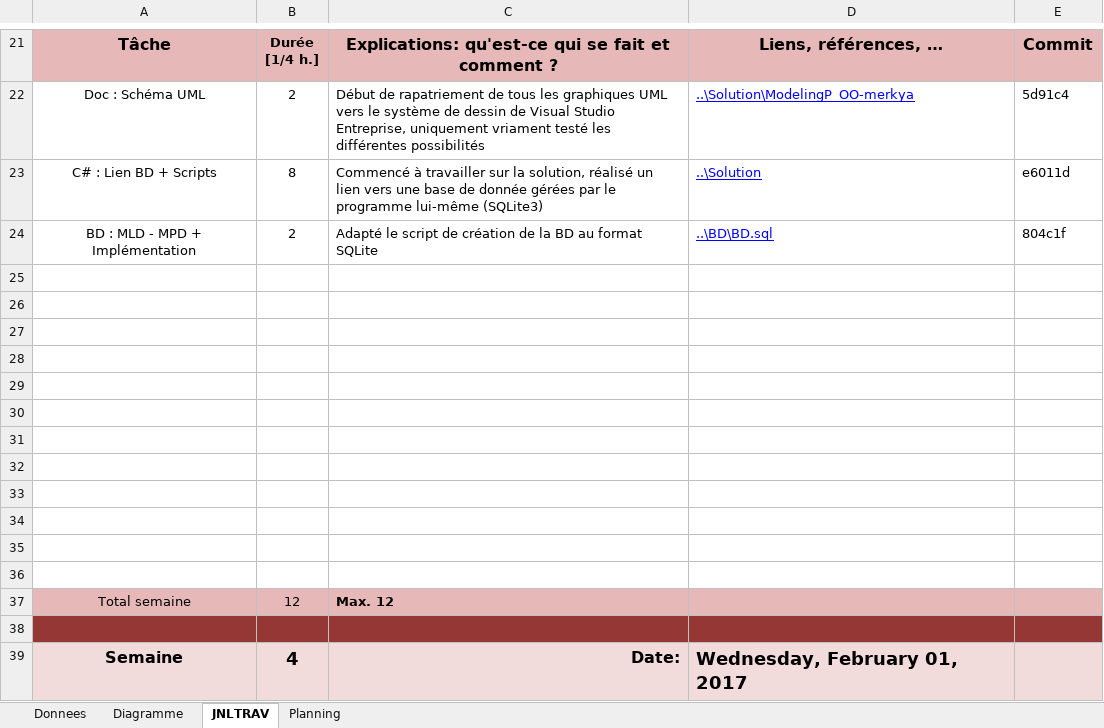
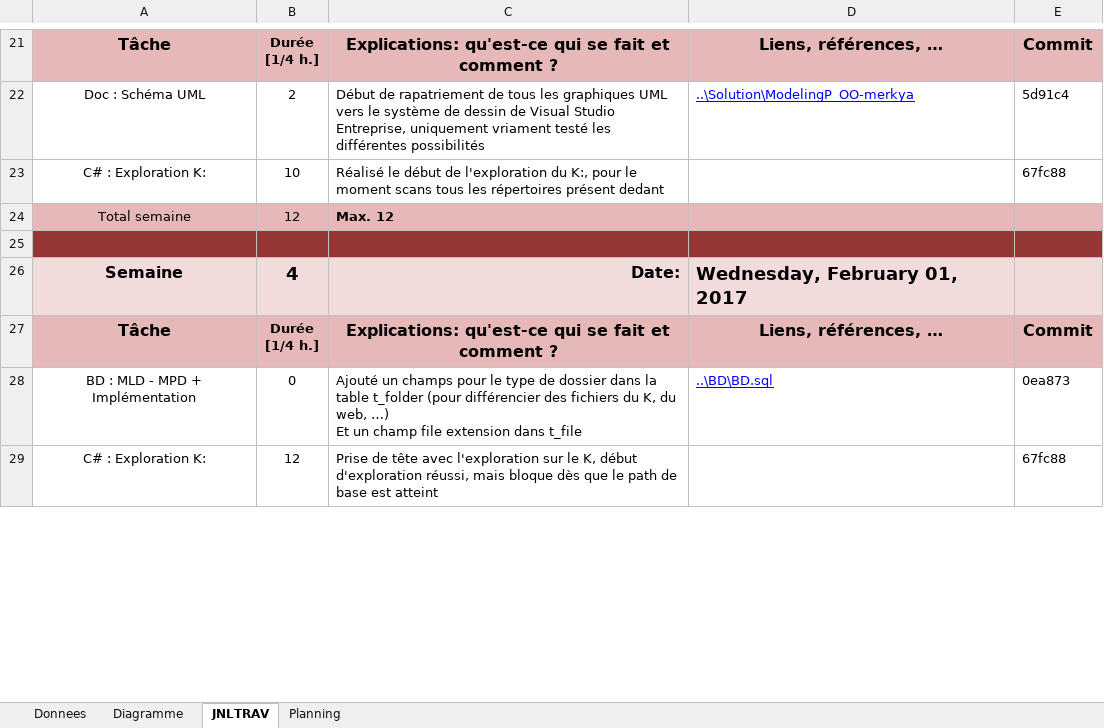
Before and after one commit to Pistou2/P_OO, an Excel workbook: Documentation/JDT.xlsm, sheet JNLTRAV, drawn as a sheet; only a part is shown, gaps mark what is left out; the shorter side is filled out with more unchanged rows; values as stored, in another font and other column widths than the file's, no borders; charts and pictures not drawn; removed rows and columns are numbered as before the commit, all else as after; the diff covers the shown part only; the diff names each change by its address in the sheet, - before the commit and + after, or states it on an @@ line.

Commit message:
Filled the CORRECT JDT
Was filling one on my H:/    :(

```diff
--- a/Documentation/JDT.xlsm (sheet JNLTRAV)
+++ b/Documentation/JDT.xlsm (sheet JNLTRAV)
-row 23: C# : Lien BD + Scripts | 8 | Commencé à travailler sur la solution, réalisé un lien vers une base de donnée gérées par le programme lui-même (SQLite3) | ..\Solution | e6011d
-row 24: BD : MLD - MPD + Implémentation | 2 | Adapté le script de création de la BD au format SQLite | ..\BD\BD.sql | 804c1f
-row 23: (empty)
+row 23: C# : Exploration K: | 10 | Réalisé le début de l'exploration du K:, pour le moment scans tous les répertoires présent dedant |  | 67fc88
-row 26: (empty)
-row 27: (empty)
-row 28: (empty)
-row 29: (empty)
-row 30: (empty)
-row 31: (empty)
-row 32: (empty)
-row 33: (empty)
-row 34: (empty)
-row 35: (empty)
-row 36: (empty)
```
Also changed, not shown: 17 added rows, 93 removed rows, 10 moved rows and 1 edited cell elsewhere in this sheet, sheet Diagramme, sheet Planning, formulas that keep their value, charts or pictures.
